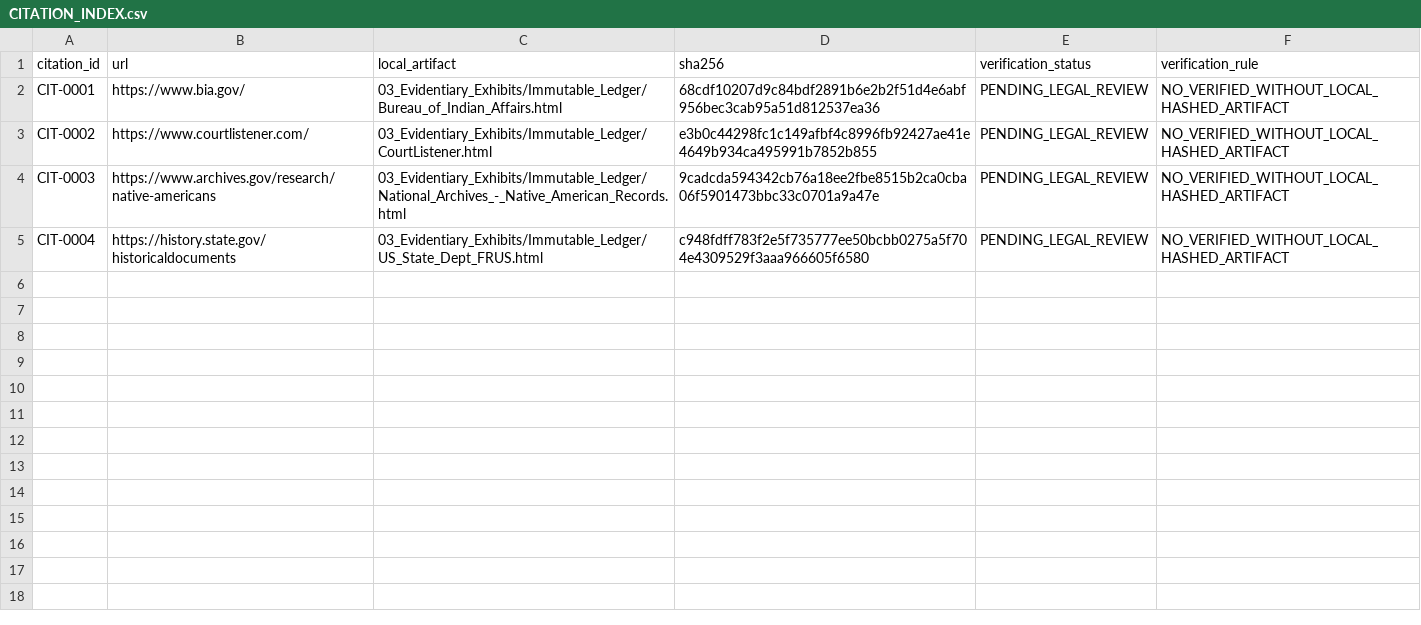
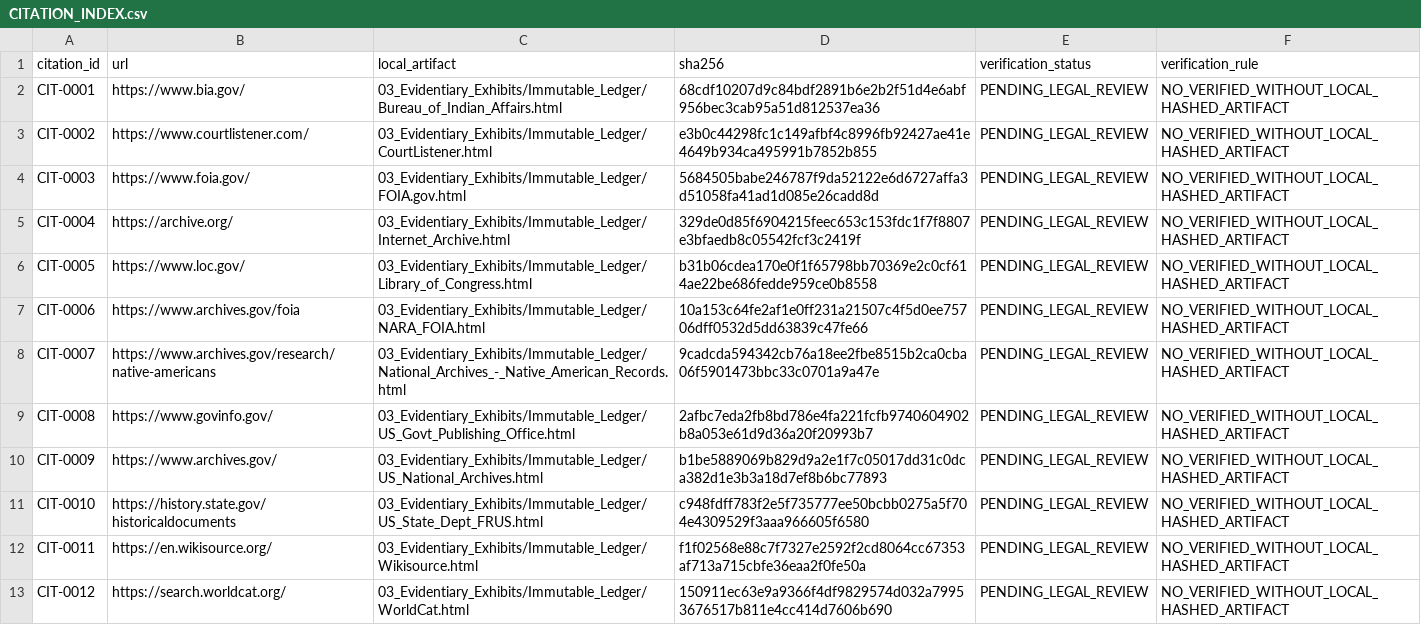
Before and after one commit to GlobalRestitutionAlliance/turtle-island-us-ok-caddo-nation-of-oklahoma-master-litigation, a CSV file: 03_Evidentiary_Exhibits/CITATION_INDEX.csv, drawn as a sheet.

Commit message:
Batch 2b: harvest expanded sources, citations, manifests

```diff
--- a/03_Evidentiary_Exhibits/CITATION_INDEX.csv
+++ b/03_Evidentiary_Exhibits/CITATION_INDEX.csv
@@ -3,3 +3,11 @@ CIT-0001,https://www.bia.gov/,03_Evidentiary_Exhibits/Immutable_Ledger/Bureau_of
 CIT-0002,https://www.courtlistener.com/,03_Evidentiary_Exhibits/Immutable_Ledger/CourtListener.html,e3b0c44298fc1c149afbf4c8996fb92427ae41e4649b934ca495991b7852b855,PENDING_LEGAL_REVIEW,NO_VERIFIED_WITHOUT_LOCAL_HASHED_ARTIFACT
-CIT-0003,https://www.archives.gov/research/native-americans,03_Evidentiary_Exhibits/Immutable_Ledger/National_Archives_-_Native_American_Records.html,9cadcda594342cb76a18ee2fbe8515b2ca0cba06f5901473bbc33c0701a9a47e,PENDING_LEGAL_REVIEW,NO_VERIFIED_WITHOUT_LOCAL_HASHED_ARTIFACT
-CIT-0004,https://history.state.gov/historicaldocuments,03_Evidentiary_Exhibits/Immutable_Ledger/US_State_Dept_FRUS.html,c948fdff783f2e5f735777ee50bcbb0275a5f704e4309529f3aaa966605f6580,PENDING_LEGAL_REVIEW,NO_VERIFIED_WITHOUT_LOCAL_HASHED_ARTIFACT
+CIT-0003,https://www.foia.gov/,03_Evidentiary_Exhibits/Immutable_Ledger/FOIA.gov.html,5684505babe246787f9da52122e6d6727affa3d51058fa41ad1d085e26cadd8d,PENDING_LEGAL_REVIEW,NO_VERIFIED_WITHOUT_LOCAL_HASHED_ARTIFACT
+CIT-0004,https://archive.org/,03_Evidentiary_Exhibits/Immutable_Ledger/Internet_Archive.html,329de0d85f6904215feec653c153fdc1f7f8807e3bfaedb8c05542fcf3c2419f,PENDING_LEGAL_REVIEW,NO_VERIFIED_WITHOUT_LOCAL_HASHED_ARTIFACT
+CIT-0005,https://www.loc.gov/,03_Evidentiary_Exhibits/Immutable_Ledger/Library_of_Congress.html,b31b06cdea170e0f1f65798bb70369e2c0cf614ae22be686fedde959ce0b8558,PENDING_LEGAL_REVIEW,NO_VERIFIED_WITHOUT_LOCAL_HASHED_ARTIFACT
+CIT-0006,https://www.archives.gov/foia,03_Evidentiary_Exhibits/Immutable_Ledger/NARA_FOIA.html,10a153c64fe2af1e0ff231a21507c4f5d0ee75706dff0532d5dd63839c47fe66,PENDING_LEGAL_REVIEW,NO_VERIFIED_WITHOUT_LOCAL_HASHED_ARTIFACT
+CIT-0007,https://www.archives.gov/research/native-americans,03_Evidentiary_Exhibits/Immutable_Ledger/National_Archives_-_Native_American_Records.html,9cadcda594342cb76a18ee2fbe8515b2ca0cba06f5901473bbc33c0701a9a47e,PENDING_LEGAL_REVIEW,NO_VERIFIED_WITHOUT_LOCAL_HASHED_ARTIFACT
+CIT-0008,https://www.govinfo.gov/,03_Evidentiary_Exhibits/Immutable_Ledger/US_Govt_Publishing_Office.html,2afbc7eda2fb8bd786e4fa221fcfb9740604902b8a053e61d9d36a20f20993b7,PENDING_LEGAL_REVIEW,NO_VERIFIED_WITHOUT_LOCAL_HASHED_ARTIFACT
+CIT-0009,https://www.archives.gov/,03_Evidentiary_Exhibits/Immutable_Ledger/US_National_Archives.html,b1be5889069b829d9a2e1f7c05017dd31c0dca382d1e3b3a18d7ef8b6bc77893,PENDING_LEGAL_REVIEW,NO_VERIFIED_WITHOUT_LOCAL_HASHED_ARTIFACT
+CIT-0010,https://history.state.gov/historicaldocuments,03_Evidentiary_Exhibits/Immutable_Ledger/US_State_Dept_FRUS.html,c948fdff783f2e5f735777ee50bcbb0275a5f704e4309529f3aaa966605f6580,PENDING_LEGAL_REVIEW,NO_VERIFIED_WITHOUT_LOCAL_HASHED_ARTIFACT
+CIT-0011,https://en.wikisource.org/,03_Evidentiary_Exhibits/Immutable_Ledger/Wikisource.html,f1f02568e88c7f7327e2592f2cd8064cc67353af713a715cbfe36eaa2f0fe50a,PENDING_LEGAL_REVIEW,NO_VERIFIED_WITHOUT_LOCAL_HASHED_ARTIFACT
+CIT-0012,https://search.worldcat.org/,03_Evidentiary_Exhibits/Immutable_Ledger/WorldCat.html,150911ec63e9a9366f4df9829574d032a79953676517b811e4cc414d7606b690,PENDING_LEGAL_REVIEW,NO_VERIFIED_WITHOUT_LOCAL_HASHED_ARTIFACT
```
Also changed, not shown: 32 other files.
